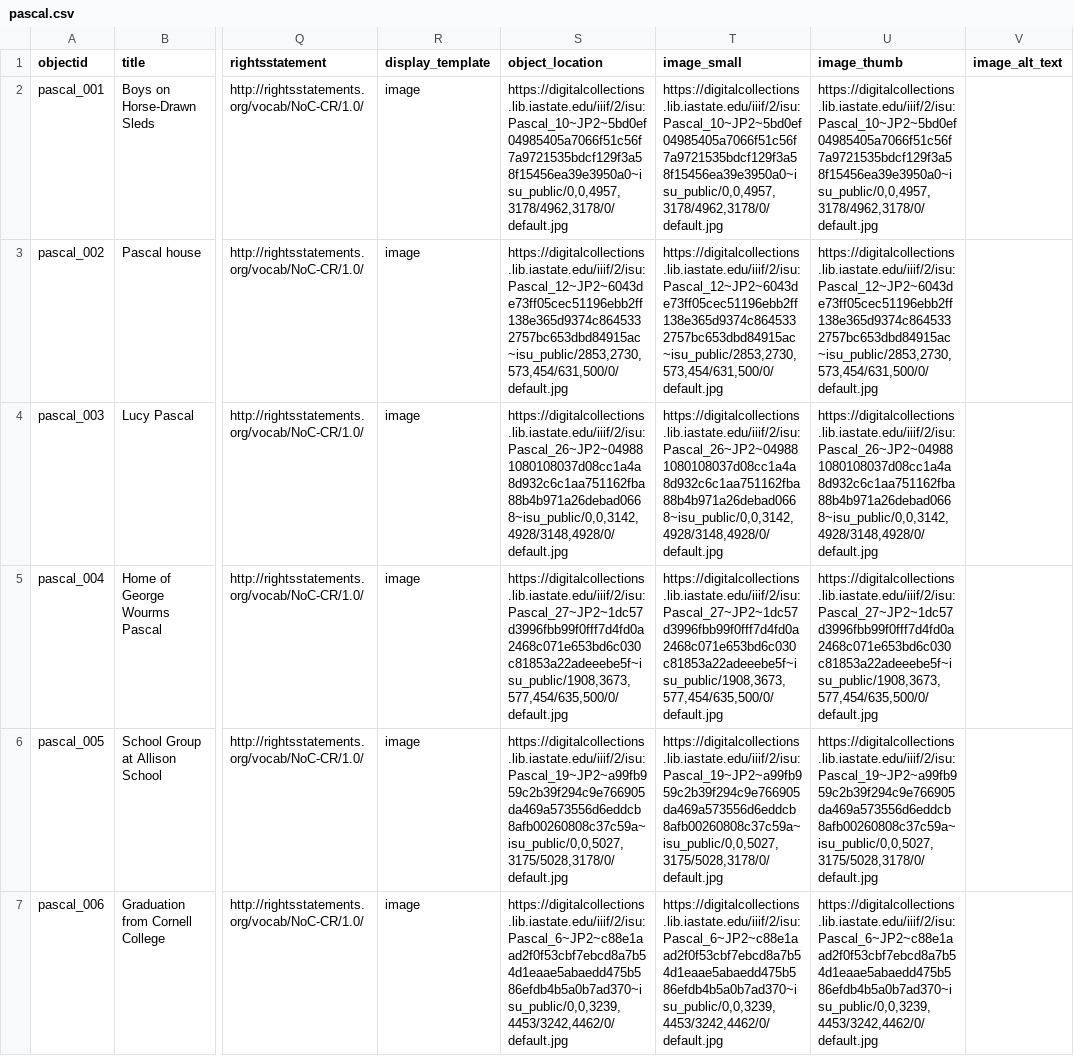
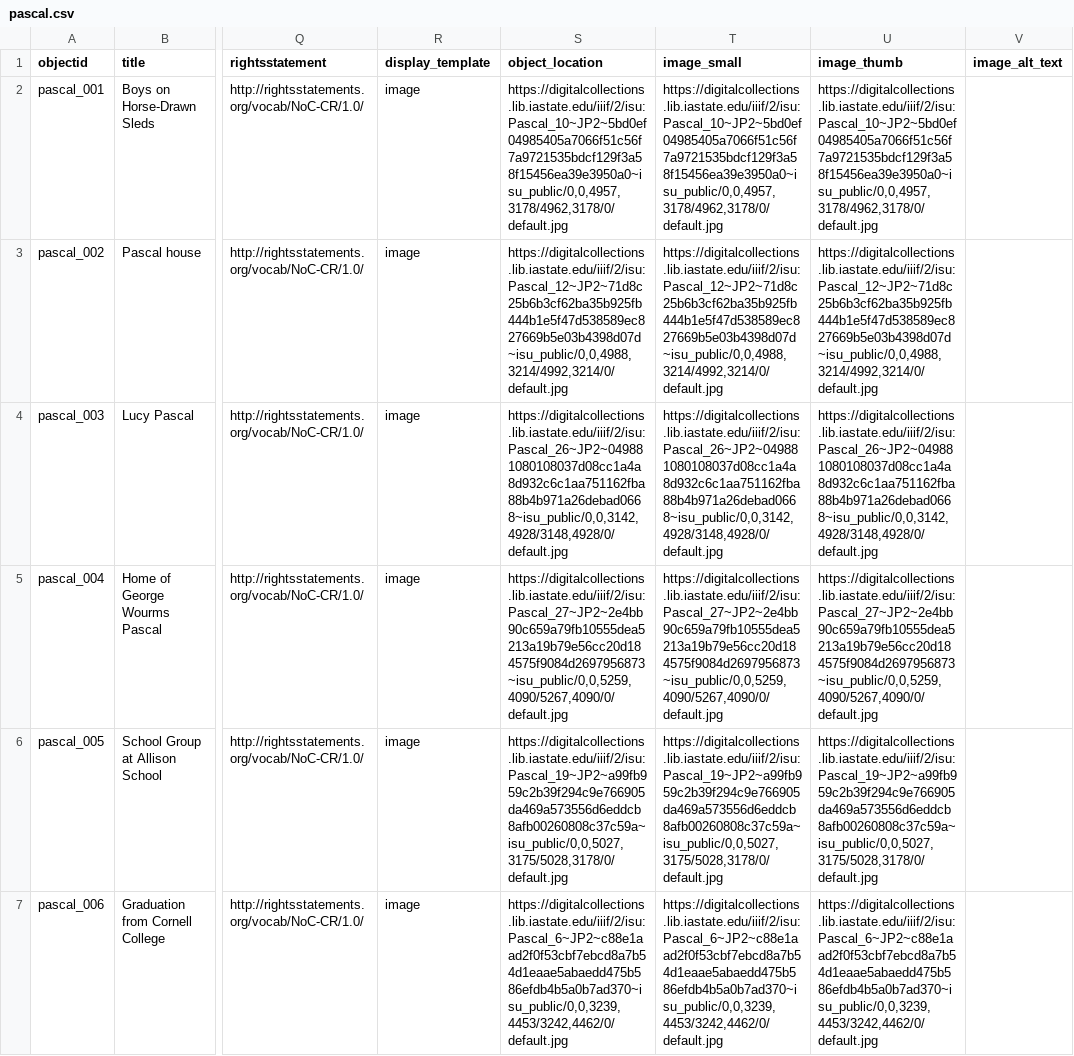
Before and after one commit to owikle/pascal-isu-test, a CSV file: _data/pascal.csv, drawn as a sheet; only a part is shown, gaps mark what is left out; the diff names each change by its address in the sheet, - before the commit and + after, or states it on an @@ line.

Commit message:
fix image sizes

```diff
--- a/_data/pascal.csv
+++ b/_data/pascal.csv
-S3 (object_location): https://digitalcollections.lib.iastate.edu/iiif/2/isu:Pascal_12~JP2~6043de73ff05cec51196ebb2ff138e365d9374c8645332757bc653dbd84915ac~isu_public/2853,2730,573,454/631,500/0/default.jpg
+S3 (object_location): https://digitalcollections.lib.iastate.edu/iiif/2/isu:Pascal_12~JP2~71d8c25b6b3cf62ba35b925fb444b1e5f47d538589ec827669b5e03b4398d07d~isu_public/0,0,4988,3214/4992,3214/0/default.jpg
-T3 (image_small): https://digitalcollections.lib.iastate.edu/iiif/2/isu:Pascal_12~JP2~6043de73ff05cec51196ebb2ff138e365d9374c8645332757bc653dbd84915ac~isu_public/2853,2730,573,454/631,500/0/default.jpg
+T3 (image_small): https://digitalcollections.lib.iastate.edu/iiif/2/isu:Pascal_12~JP2~71d8c25b6b3cf62ba35b925fb444b1e5f47d538589ec827669b5e03b4398d07d~isu_public/0,0,4988,3214/4992,3214/0/default.jpg
-U3 (image_thumb): https://digitalcollections.lib.iastate.edu/iiif/2/isu:Pascal_12~JP2~6043de73ff05cec51196ebb2ff138e365d9374c8645332757bc653dbd84915ac~isu_public/2853,2730,573,454/631,500/0/default.jpg
+U3 (image_thumb): https://digitalcollections.lib.iastate.edu/iiif/2/isu:Pascal_12~JP2~71d8c25b6b3cf62ba35b925fb444b1e5f47d538589ec827669b5e03b4398d07d~isu_public/0,0,4988,3214/4992,3214/0/default.jpg
-S5 (object_location): https://digitalcollections.lib.iastate.edu/iiif/2/isu:Pascal_27~JP2~1dc57d3996fbb99f0fff7d4fd0a2468c071e653bd6c030c81853a22adeeebe5f~isu_public/1908,3673,577,454/635,500/0/default.jpg
+S5 (object_location): https://digitalcollections.lib.iastate.edu/iiif/2/isu:Pascal_27~JP2~2e4bb90c659a79fb10555dea5213a19b79e56cc20d184575f9084d2697956873~isu_public/0,0,5259,4090/5267,4090/0/default.jpg
-T5 (image_small): https://digitalcollections.lib.iastate.edu/iiif/2/isu:Pascal_27~JP2~1dc57d3996fbb99f0fff7d4fd0a2468c071e653bd6c030c81853a22adeeebe5f~isu_public/1908,3673,577,454/635,500/0/default.jpg
+T5 (image_small): https://digitalcollections.lib.iastate.edu/iiif/2/isu:Pascal_27~JP2~2e4bb90c659a79fb10555dea5213a19b79e56cc20d184575f9084d2697956873~isu_public/0,0,5259,4090/5267,4090/0/default.jpg
-U5 (image_thumb): https://digitalcollections.lib.iastate.edu/iiif/2/isu:Pascal_27~JP2~1dc57d3996fbb99f0fff7d4fd0a2468c071e653bd6c030c81853a22adeeebe5f~isu_public/1908,3673,577,454/635,500/0/default.jpg
+U5 (image_thumb): https://digitalcollections.lib.iastate.edu/iiif/2/isu:Pascal_27~JP2~2e4bb90c659a79fb10555dea5213a19b79e56cc20d184575f9084d2697956873~isu_public/0,0,5259,4090/5267,4090/0/default.jpg
```
